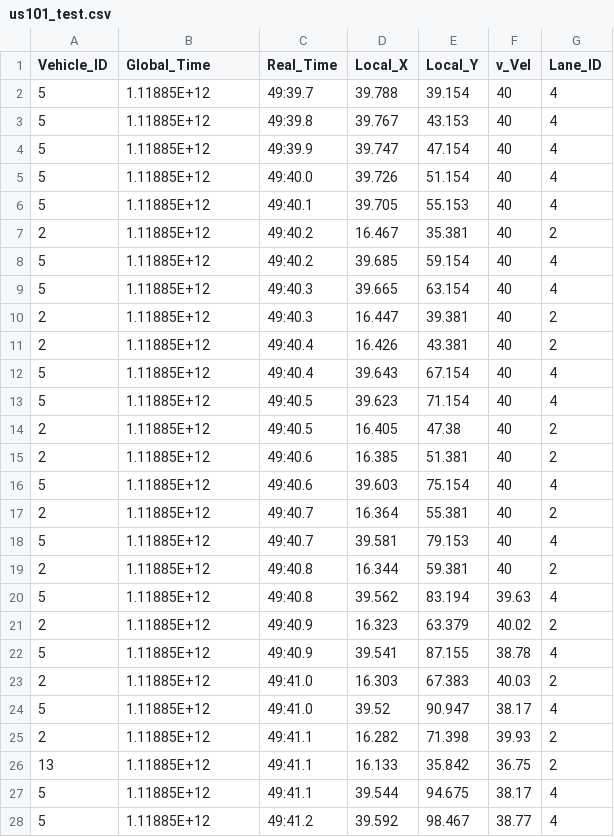
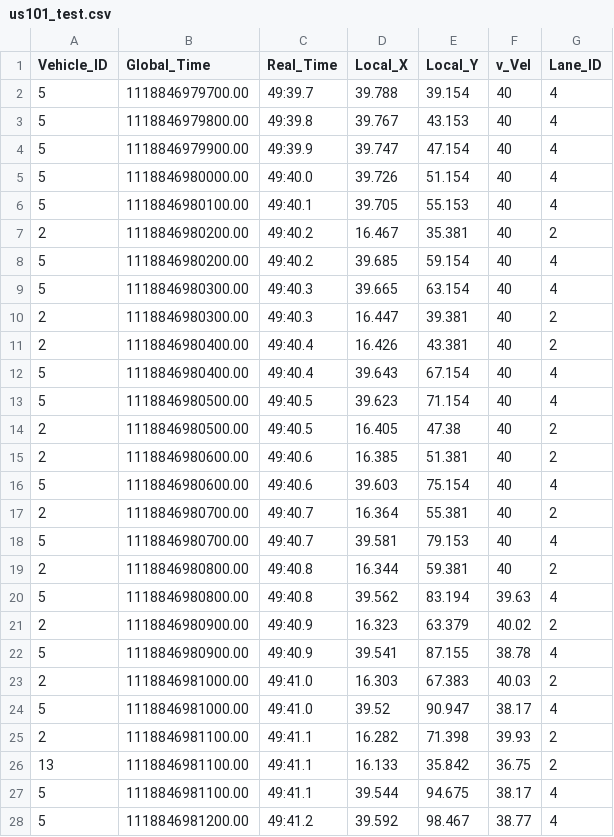
Before and after one commit to w-logan-downing/V2V-Codebase, a CSV file: Data/us101_test.csv, drawn as a sheet; only a part is shown; the diff covers the shown part only.

Commit message:
Data Ingestion & Object Creation Loop
Prepared the Data ingestion and object creation loop for Qicheng to retrofit Keyuan's objects.

Updated GitIgnore so that real data can be kept in personal repositories.

```diff
--- a/Data/us101_test.csv
+++ b/Data/us101_test.csv
@@ -1,28 +1,28 @@
 Vehicle_ID,Global_Time,Real_Time,Local_X,Local_Y,v_Vel,Lane_ID
-5,1.11885E+12,49:39.7,39.788,39.154,40,4
-5,1.11885E+12,49:39.8,39.767,43.153,40,4
-5,1.11885E+12,49:39.9,39.747,47.154,40,4
-5,1.11885E+12,49:40.0,39.726,51.154,40,4
-5,1.11885E+12,49:40.1,39.705,55.153,40,4
-2,1.11885E+12,49:40.2,16.467,35.381,40,2
-5,1.11885E+12,49:40.2,39.685,59.154,40,4
-5,1.11885E+12,49:40.3,39.665,63.154,40,4
-2,1.11885E+12,49:40.3,16.447,39.381,40,2
-2,1.11885E+12,49:40.4,16.426,43.381,40,2
-5,1.11885E+12,49:40.4,39.643,67.154,40,4
-5,1.11885E+12,49:40.5,39.623,71.154,40,4
-2,1.11885E+12,49:40.5,16.405,47.38,40,2
-2,1.11885E+12,49:40.6,16.385,51.381,40,2
-5,1.11885E+12,49:40.6,39.603,75.154,40,4
-2,1.11885E+12,49:40.7,16.364,55.381,40,2
-5,1.11885E+12,49:40.7,39.581,79.153,40,4
-2,1.11885E+12,49:40.8,16.344,59.381,40,2
-5,1.11885E+12,49:40.8,39.562,83.194,39.63,4
-2,1.11885E+12,49:40.9,16.323,63.379,40.02,2
-5,1.11885E+12,49:40.9,39.541,87.155,38.78,4
-2,1.11885E+12,49:41.0,16.303,67.383,40.03,2
-5,1.11885E+12,49:41.0,39.52,90.947,38.17,4
-2,1.11885E+12,49:41.1,16.282,71.398,39.93,2
-13,1.11885E+12,49:41.1,16.133,35.842,36.75,2
-5,1.11885E+12,49:41.1,39.544,94.675,38.17,4
-5,1.11885E+12,49:41.2,39.592,98.467,38.77,4
+5,1118846979700.00,49:39.7,39.788,39.154,40,4
+5,1118846979800.00,49:39.8,39.767,43.153,40,4
+5,1118846979900.00,49:39.9,39.747,47.154,40,4
+5,1118846980000.00,49:40.0,39.726,51.154,40,4
+5,1118846980100.00,49:40.1,39.705,55.153,40,4
+2,1118846980200.00,49:40.2,16.467,35.381,40,2
+5,1118846980200.00,49:40.2,39.685,59.154,40,4
+5,1118846980300.00,49:40.3,39.665,63.154,40,4
+2,1118846980300.00,49:40.3,16.447,39.381,40,2
+2,1118846980400.00,49:40.4,16.426,43.381,40,2
+5,1118846980400.00,49:40.4,39.643,67.154,40,4
+5,1118846980500.00,49:40.5,39.623,71.154,40,4
+2,1118846980500.00,49:40.5,16.405,47.38,40,2
+2,1118846980600.00,49:40.6,16.385,51.381,40,2
+5,1118846980600.00,49:40.6,39.603,75.154,40,4
+2,1118846980700.00,49:40.7,16.364,55.381,40,2
+5,1118846980700.00,49:40.7,39.581,79.153,40,4
+2,1118846980800.00,49:40.8,16.344,59.381,40,2
+5,1118846980800.00,49:40.8,39.562,83.194,39.63,4
+2,1118846980900.00,49:40.9,16.323,63.379,40.02,2
+5,1118846980900.00,49:40.9,39.541,87.155,38.78,4
+2,1118846981000.00,49:41.0,16.303,67.383,40.03,2
+5,1118846981000.00,49:41.0,39.52,90.947,38.17,4
+2,1118846981100.00,49:41.1,16.282,71.398,39.93,2
+13,1118846981100.00,49:41.1,16.133,35.842,36.75,2
+5,1118846981100.00,49:41.1,39.544,94.675,38.17,4
+5,1118846981200.00,49:41.2,39.592,98.467,38.77,4
```
Also changed, not shown: 5 edited cells elsewhere in this file, 3 other files.
